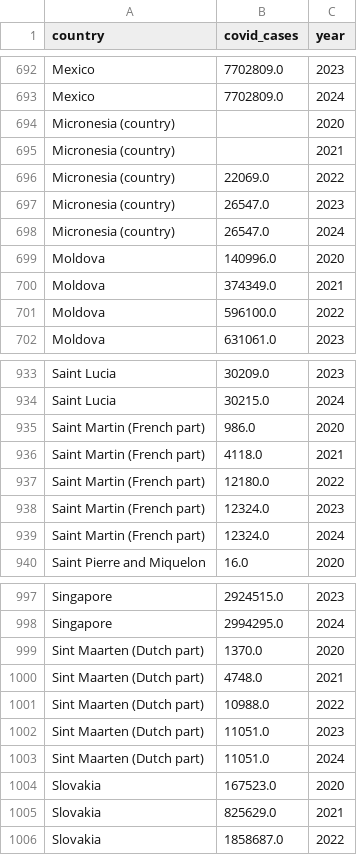
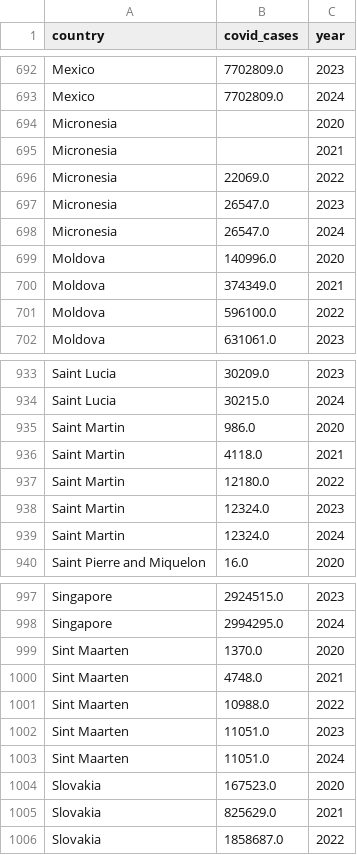
Before and after one commit to AsseB2519/BigData, a CSV file: FilesPP/Covid.csv, drawn as a sheet; only a part is shown, gaps mark what is left out.

```diff
--- a/FilesPP/Covid.csv
+++ b/FilesPP/Covid.csv
@@ -693,7 +693,7 @@ Mexico,7702809.0,2023
 Mexico,7702809.0,2024
-Micronesia (country),,2020
-Micronesia (country),,2021
-Micronesia (country),22069.0,2022
-Micronesia (country),26547.0,2023
-Micronesia (country),26547.0,2024
+Micronesia,,2020
+Micronesia,,2021
+Micronesia,22069.0,2022
+Micronesia,26547.0,2023
+Micronesia,26547.0,2024
 Moldova,140996.0,2020
@@ -934,7 +934,7 @@ Saint Lucia,30209.0,2023
 Saint Lucia,30215.0,2024
-Saint Martin (French part),986.0,2020
-Saint Martin (French part),4118.0,2021
-Saint Martin (French part),12180.0,2022
-Saint Martin (French part),12324.0,2023
-Saint Martin (French part),12324.0,2024
+Saint Martin,986.0,2020
+Saint Martin,4118.0,2021
+Saint Martin,12180.0,2022
+Saint Martin,12324.0,2023
+Saint Martin,12324.0,2024
 Saint Pierre and Miquelon,16.0,2020
@@ -998,7 +998,7 @@ Singapore,2924515.0,2023
 Singapore,2994295.0,2024
-Sint Maarten (Dutch part),1370.0,2020
-Sint Maarten (Dutch part),4748.0,2021
-Sint Maarten (Dutch part),10988.0,2022
-Sint Maarten (Dutch part),11051.0,2023
-Sint Maarten (Dutch part),11051.0,2024
+Sint Maarten,1370.0,2020
+Sint Maarten,4748.0,2021
+Sint Maarten,10988.0,2022
+Sint Maarten,11051.0,2023
+Sint Maarten,11051.0,2024
 Slovakia,167523.0,2020
```
Also changed, not shown: FilesPP/GDP.csv, FilesPP/Inflation.csv, 11 other files.
